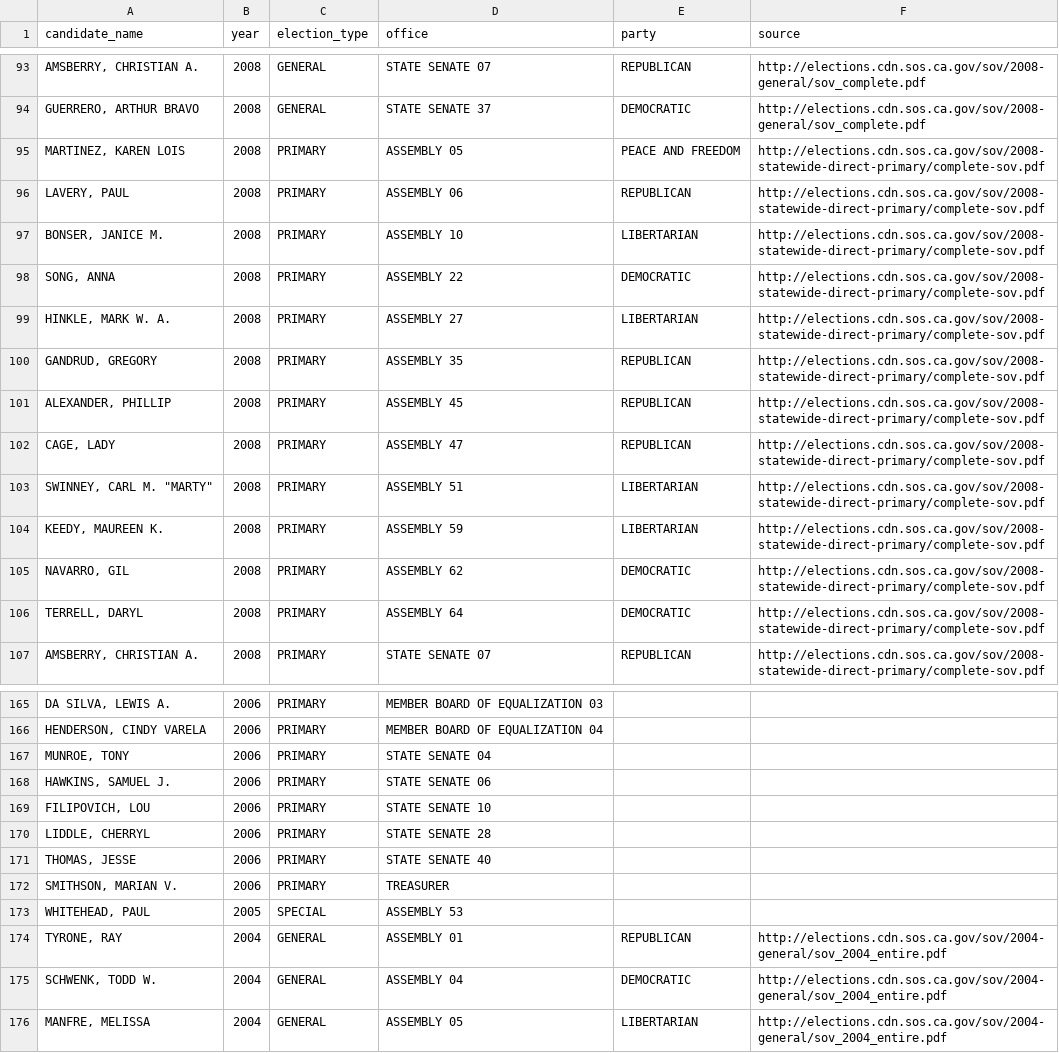
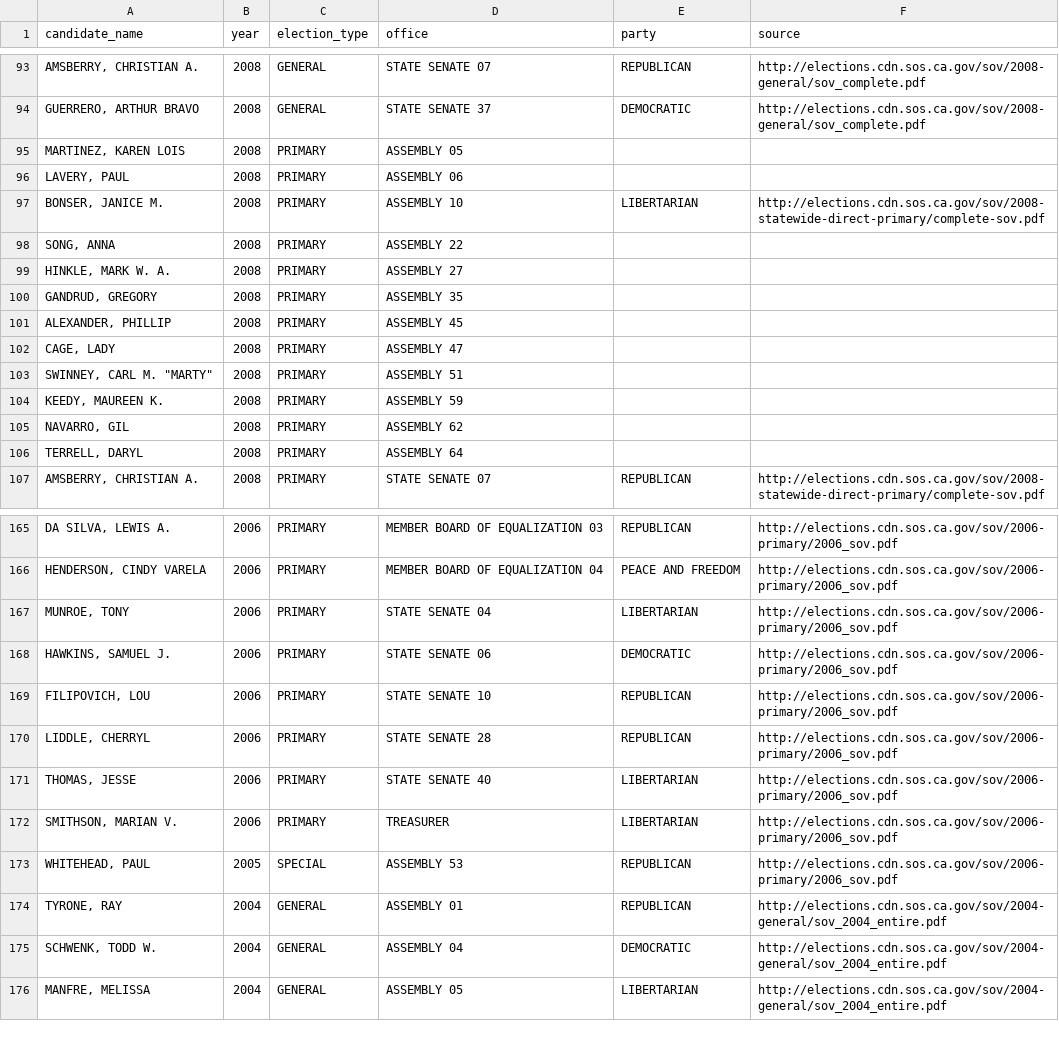
Before and after one commit to palewire/django-calaccess-processed-data, a CSV file: calaccess_processed/corrections/candidate_party.csv, drawn as a sheet; only a part is shown, gaps mark what is left out; the diff covers the shown part only.

Commit message:
Finish 2006 primary

```diff
--- a/calaccess_processed/corrections/candidate_party.csv
+++ b/calaccess_processed/corrections/candidate_party.csv
@@ -94,14 +94,14 @@ candidate_name,year,election_type,office,party,source
 "GUERRERO, ARTHUR BRAVO",2008,GENERAL,STATE SENATE 37,DEMOCRATIC,http://elections.cdn.sos.ca.gov/sov/2008-general/sov_complete.pdf
-"MARTINEZ, KAREN LOIS",2008,PRIMARY,ASSEMBLY 05,PEACE AND FREEDOM,http://elections.cdn.sos.ca.gov/sov/2008-statewide-direct-primary/complete-sov.pdf
-"LAVERY, PAUL",2008,PRIMARY,ASSEMBLY 06,REPUBLICAN,http://elections.cdn.sos.ca.gov/sov/2008-statewide-direct-primary/complete-sov.pdf
+"MARTINEZ, KAREN LOIS",2008,PRIMARY,ASSEMBLY 05,,
+"LAVERY, PAUL",2008,PRIMARY,ASSEMBLY 06,,
 "BONSER, JANICE M.",2008,PRIMARY,ASSEMBLY 10,LIBERTARIAN,http://elections.cdn.sos.ca.gov/sov/2008-statewide-direct-primary/complete-sov.pdf
-"SONG, ANNA",2008,PRIMARY,ASSEMBLY 22,DEMOCRATIC,http://elections.cdn.sos.ca.gov/sov/2008-statewide-direct-primary/complete-sov.pdf
-"HINKLE, MARK W. A.",2008,PRIMARY,ASSEMBLY 27,LIBERTARIAN,http://elections.cdn.sos.ca.gov/sov/2008-statewide-direct-primary/complete-sov.pdf
-"GANDRUD, GREGORY",2008,PRIMARY,ASSEMBLY 35,REPUBLICAN,http://elections.cdn.sos.ca.gov/sov/2008-statewide-direct-primary/complete-sov.pdf
-"ALEXANDER, PHILLIP",2008,PRIMARY,ASSEMBLY 45,REPUBLICAN,http://elections.cdn.sos.ca.gov/sov/2008-statewide-direct-primary/complete-sov.pdf
-"CAGE, LADY",2008,PRIMARY,ASSEMBLY 47,REPUBLICAN,http://elections.cdn.sos.ca.gov/sov/2008-statewide-direct-primary/complete-sov.pdf
-"SWINNEY, CARL M. ""MARTY""",2008,PRIMARY,ASSEMBLY 51,LIBERTARIAN,http://elections.cdn.sos.ca.gov/sov/2008-statewide-direct-primary/complete-sov.pdf
-"KEEDY, MAUREEN K.",2008,PRIMARY,ASSEMBLY 59,LIBERTARIAN,http://elections.cdn.sos.ca.gov/sov/2008-statewide-direct-primary/complete-sov.pdf
-"NAVARRO, GIL",2008,PRIMARY,ASSEMBLY 62,DEMOCRATIC,http://elections.cdn.sos.ca.gov/sov/2008-statewide-direct-primary/complete-sov.pdf
-"TERRELL, DARYL",2008,PRIMARY,ASSEMBLY 64,DEMOCRATIC,http://elections.cdn.sos.ca.gov/sov/2008-statewide-direct-primary/complete-sov.pdf
+"SONG, ANNA",2008,PRIMARY,ASSEMBLY 22,,
+"HINKLE, MARK W. A.",2008,PRIMARY,ASSEMBLY 27,,
+"GANDRUD, GREGORY",2008,PRIMARY,ASSEMBLY 35,,
+"ALEXANDER, PHILLIP",2008,PRIMARY,ASSEMBLY 45,,
+"CAGE, LADY",2008,PRIMARY,ASSEMBLY 47,,
+"SWINNEY, CARL M. ""MARTY""",2008,PRIMARY,ASSEMBLY 51,,
+"KEEDY, MAUREEN K.",2008,PRIMARY,ASSEMBLY 59,,
+"NAVARRO, GIL",2008,PRIMARY,ASSEMBLY 62,,
+"TERRELL, DARYL",2008,PRIMARY,ASSEMBLY 64,,
 "AMSBERRY, CHRISTIAN A.",2008,PRIMARY,STATE SENATE 07,REPUBLICAN,http://elections.cdn.sos.ca.gov/sov/2008-statewide-direct-primary/complete-sov.pdf
@@ -165,10 +165,10 @@ candidate_name,year,election_type,office,party,source
-"DA SILVA, LEWIS A.",2006,PRIMARY,MEMBER BOARD OF EQUALIZATION 03,,
-"HENDERSON, CINDY VARELA",2006,PRIMARY,MEMBER BOARD OF EQUALIZATION 04,,
-"MUNROE, TONY",2006,PRIMARY,STATE SENATE 04,,
-"HAWKINS, SAMUEL J.",2006,PRIMARY,STATE SENATE 06,,
-"FILIPOVICH, LOU",2006,PRIMARY,STATE SENATE 10,,
-"LIDDLE, CHERRYL",2006,PRIMARY,STATE SENATE 28,,
-"THOMAS, JESSE",2006,PRIMARY,STATE SENATE 40,,
-"SMITHSON, MARIAN V.",2006,PRIMARY,TREASURER,,
-"WHITEHEAD, PAUL",2005,SPECIAL,ASSEMBLY 53,,
+"DA SILVA, LEWIS A.",2006,PRIMARY,MEMBER BOARD OF EQUALIZATION 03,REPUBLICAN,http://elections.cdn.sos.ca.gov/sov/2006-primary/2006_sov.pdf
+"HENDERSON, CINDY VARELA",2006,PRIMARY,MEMBER BOARD OF EQUALIZATION 04,PEACE AND FREEDOM,http://elections.cdn.sos.ca.gov/sov/2006-primary/2006_sov.pdf
+"MUNROE, TONY",2006,PRIMARY,STATE SENATE 04,LIBERTARIAN,http://elections.cdn.sos.ca.gov/sov/2006-primary/2006_sov.pdf
+"HAWKINS, SAMUEL J.",2006,PRIMARY,STATE SENATE 06,DEMOCRATIC,http://elections.cdn.sos.ca.gov/sov/2006-primary/2006_sov.pdf
+"FILIPOVICH, LOU",2006,PRIMARY,STATE SENATE 10,REPUBLICAN,http://elections.cdn.sos.ca.gov/sov/2006-primary/2006_sov.pdf
+"LIDDLE, CHERRYL",2006,PRIMARY,STATE SENATE 28,REPUBLICAN,http://elections.cdn.sos.ca.gov/sov/2006-primary/2006_sov.pdf
+"THOMAS, JESSE",2006,PRIMARY,STATE SENATE 40,LIBERTARIAN,http://elections.cdn.sos.ca.gov/sov/2006-primary/2006_sov.pdf
+"SMITHSON, MARIAN V.",2006,PRIMARY,TREASURER,LIBERTARIAN,http://elections.cdn.sos.ca.gov/sov/2006-primary/2006_sov.pdf
+"WHITEHEAD, PAUL",2005,SPECIAL,ASSEMBLY 53,REPUBLICAN,http://elections.cdn.sos.ca.gov/sov/2006-primary/2006_sov.pdf
 "TYRONE, RAY",2004,GENERAL,ASSEMBLY 01,REPUBLICAN,http://elections.cdn.sos.ca.gov/sov/2004-general/sov_2004_entire.pdf
```
Also changed, not shown: 66 edited cells elsewhere in this file.
